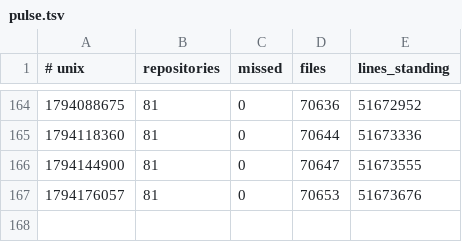
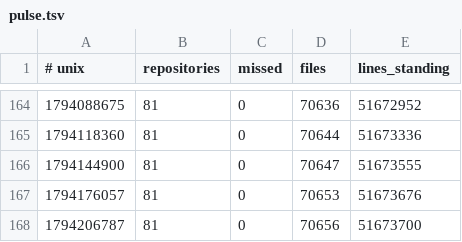
Before and after one commit to Ventusltd/kuiper-belt, a TSV file: cosmos/pulse.tsv, drawn as a sheet; only a part is shown, gaps mark what is left out; the diff names each change by its address in the sheet, - before the commit and + after, or states it on an @@ line.

```diff
--- a/cosmos/pulse.tsv
+++ b/cosmos/pulse.tsv
+row 168: 1794206787 | 81 | 0 | 70656 | 51673700
```
Also changed, not shown: cosmos/repos.tsv, cosmos/standing.tsv, 2 other files.
